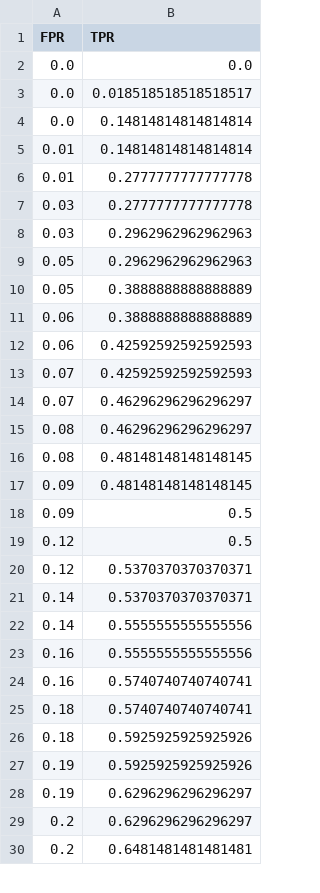
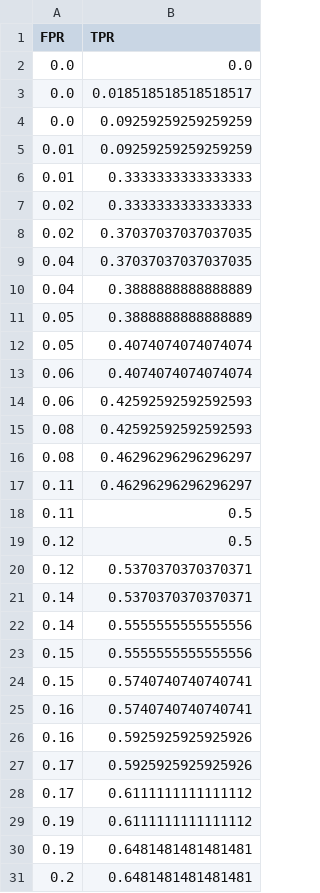
Before and after one commit to ap24110011024/Disease_detection, a CSV file: results/roc/roc_mlp.csv, drawn as a sheet; only a part is shown; the diff covers the shown part only.

```diff
--- a/results/roc/roc_mlp.csv
+++ b/results/roc/roc_mlp.csv
@@ -3,17 +3,17 @@ FPR,TPR
 0.0,0.018518518518518517
-0.0,0.14814814814814814
-0.01,0.14814814814814814
-0.01,0.2777777777777778
-0.03,0.2777777777777778
-0.03,0.2962962962962963
-0.05,0.2962962962962963
+0.0,0.09259259259259259
+0.01,0.09259259259259259
+0.01,0.3333333333333333
+0.02,0.3333333333333333
+0.02,0.37037037037037035
+0.04,0.37037037037037035
+0.04,0.3888888888888889
 0.05,0.3888888888888889
-0.06,0.3888888888888889
+0.05,0.4074074074074074
+0.06,0.4074074074074074
 0.06,0.42592592592592593
-0.07,0.42592592592592593
-0.07,0.46296296296296297
+0.08,0.42592592592592593
 0.08,0.46296296296296297
-0.08,0.48148148148148145
-0.09,0.48148148148148145
-0.09,0.5
+0.11,0.46296296296296297
+0.11,0.5
 0.12,0.5
@@ -22,9 +22,10 @@ FPR,TPR
 0.14,0.5555555555555556
-0.16,0.5555555555555556
+0.15,0.5555555555555556
+0.15,0.5740740740740741
 0.16,0.5740740740740741
-0.18,0.5740740740740741
-0.18,0.5925925925925926
-0.19,0.5925925925925926
-0.19,0.6296296296296297
-0.2,0.6296296296296297
+0.16,0.5925925925925926
+0.17,0.5925925925925926
+0.17,0.6111111111111112
+0.19,0.6111111111111112
+0.19,0.6481481481481481
 0.2,0.6481481481481481
```
Also changed, not shown: 18 added rows, 15 removed rows and 6 edited cells elsewhere in this file, results/week5/adaptive_results.csv, results/week5/proactive_results.csv, 27 other files.
